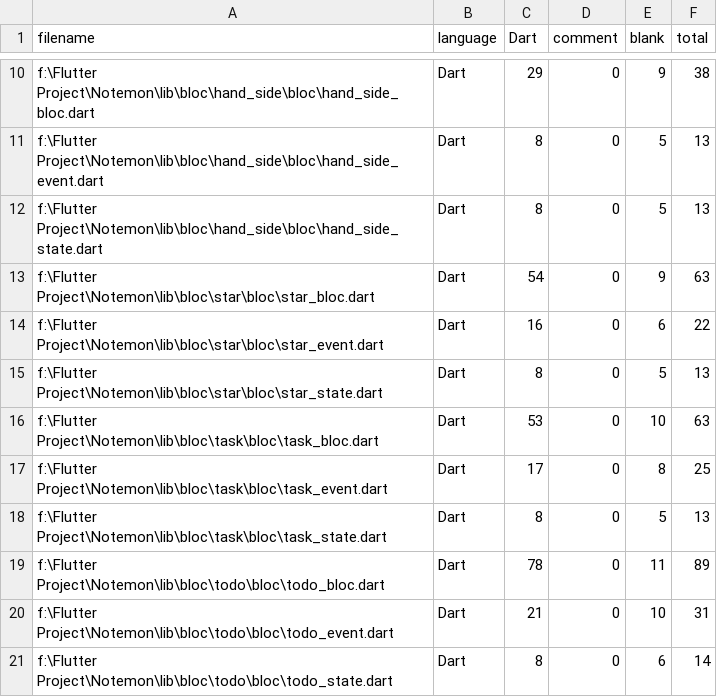
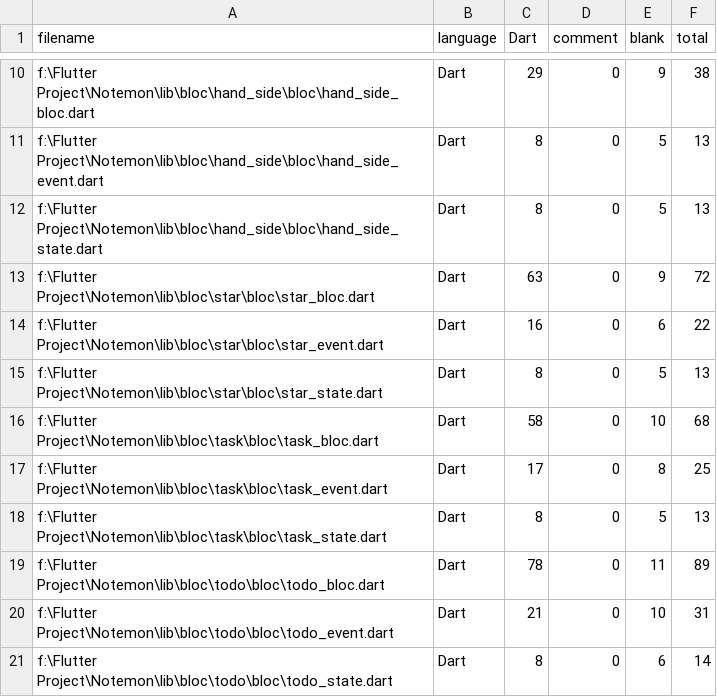
Before and after one commit to definev/notemon, a CSV file: .VSCodeCounter/results.csv, drawn as a sheet; only a part is shown, gaps mark what is left out; the diff covers the shown part only.

```diff
--- a/.VSCodeCounter/results.csv
+++ b/.VSCodeCounter/results.csv
@@ -12,6 +12,6 @@
 "f:\Flutter Project\Notemon\lib\bloc\hand_side\bloc\hand_side_state.dart", "Dart", 8, 0, 5, 13
-"f:\Flutter Project\Notemon\lib\bloc\star\bloc\star_bloc.dart", "Dart", 54, 0, 9, 63
+"f:\Flutter Project\Notemon\lib\bloc\star\bloc\star_bloc.dart", "Dart", 63, 0, 9, 72
 "f:\Flutter Project\Notemon\lib\bloc\star\bloc\star_event.dart", "Dart", 16, 0, 6, 22
 "f:\Flutter Project\Notemon\lib\bloc\star\bloc\star_state.dart", "Dart", 8, 0, 5, 13
-"f:\Flutter Project\Notemon\lib\bloc\task\bloc\task_bloc.dart", "Dart", 53, 0, 10, 63
+"f:\Flutter Project\Notemon\lib\bloc\task\bloc\task_bloc.dart", "Dart", 58, 0, 10, 68
 "f:\Flutter Project\Notemon\lib\bloc\task\bloc\task_event.dart", "Dart", 17, 0, 8, 25
```
Also changed, not shown: 2 added rows, 1 removed row and 60 edited cells elsewhere in this file, 28 other files.
